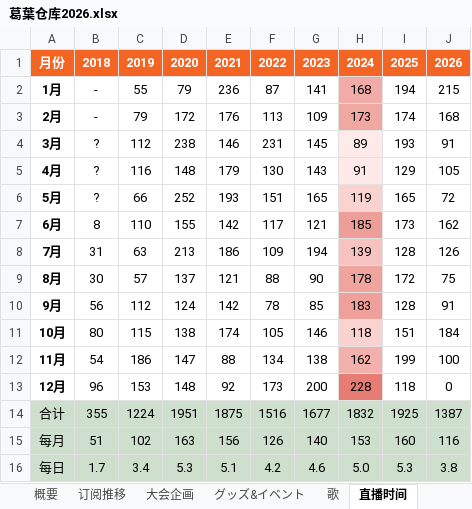
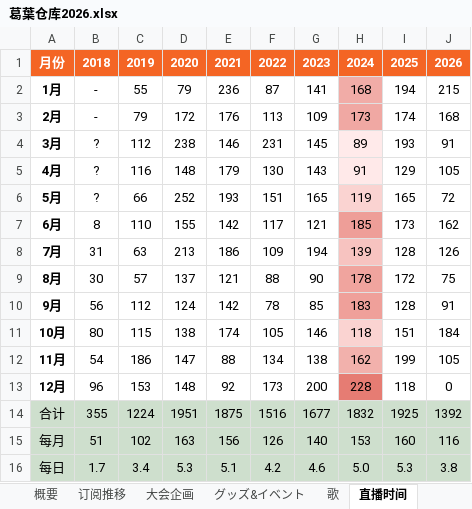
Before and after one commit to onayaaa/KZHREPO, an Excel workbook: kzhdata/葛葉仓库2026.xlsx, sheet 直播时间, drawn as a sheet; values as stored, in another font and other column widths than the file's, no borders; charts and pictures and conditional formats not drawn; the diff names each change by its address in the sheet, - before the commit and + after, or states it on an @@ line.

```diff
--- a/kzhdata/葛葉仓库2026.xlsx (sheet 直播时间)
+++ b/kzhdata/葛葉仓库2026.xlsx (sheet 直播时间)
-J12: 100
+J12: 105
-J14: 1387
+J14: 1392
```
Also changed, not shown: sheet 202611, sheet 联动2026, sheet 歌, sheet 大会企画, sheet グッズ&イベント, 28 other files.
